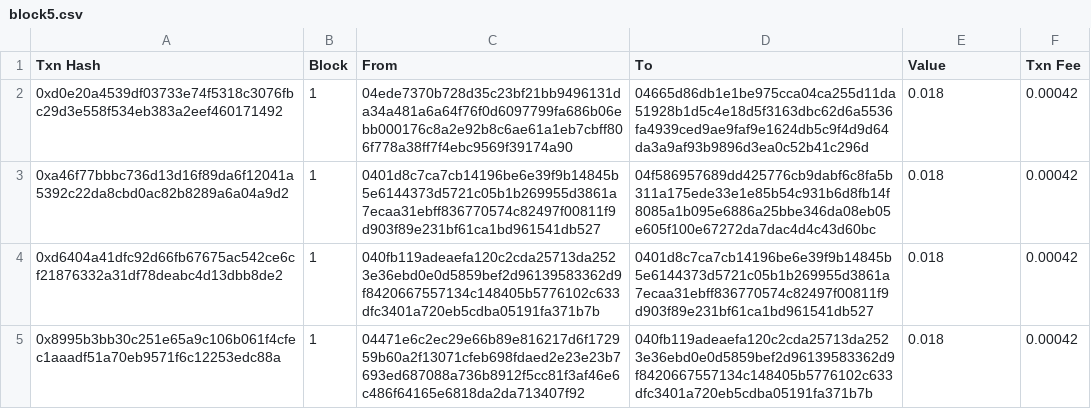
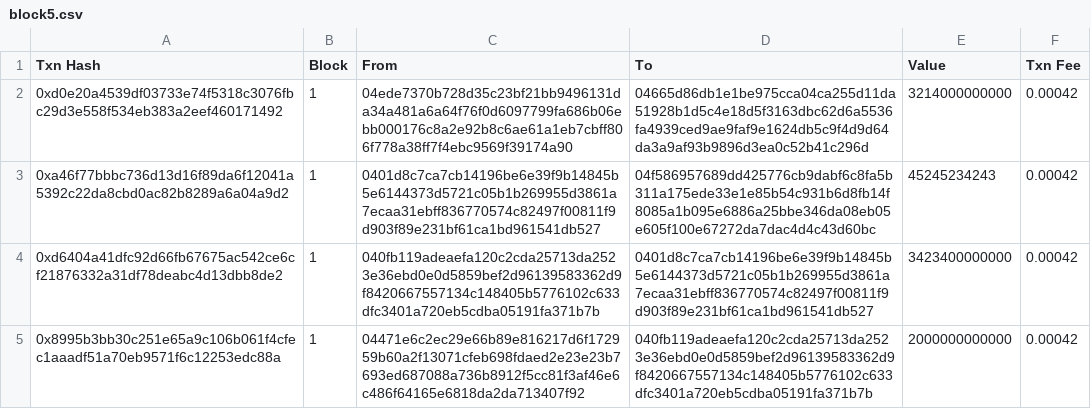
Before and after one commit to GSLiTW/PoRT-js, a CSV file: data/block5.csv, drawn as a sheet.

```diff
--- a/data/block5.csv
+++ b/data/block5.csv
@@ -1,5 +1,5 @@
 Txn Hash,Block,From,To,Value,Txn Fee
-0xd0e20a4539df03733e74f5318c3076fbc29d3e558f534eb383a2eef460171492,1,04ede7370b728d35c23bf21bb9496131da34a481a6a64f76f0d6097799fa686b06ebb000176c8a2e92b8c6ae61a1eb7cbff806f778a38ff7f4ebc9569f39174a90,04665d86db1e1be975cca04ca255d11da51928b1d5c4e18d5f3163dbc62d6a5536fa4939ced9ae9faf9e1624db5c9f4d9d64da3a9af93b9896d3ea0c52b41c296d,0.018,0.00042
-0xa46f77bbbc736d13d16f89da6f12041a5392c22da8cbd0ac82b8289a6a04a9d2,1,0401d8c7ca7cb14196be6e39f9b14845b5e6144373d5721c05b1b269955d3861a7ecaa31ebff836770574c82497f00811f9d903f89e231bf61ca1bd961541db527,04f586957689dd425776cb9dabf6c8fa5b311a175ede33e1e85b54c931b6d8fb14f8085a1b095e6886a25bbe346da08eb05e605f100e67272da7dac4d4c43d60bc,0.018,0.00042
-0xd6404a41dfc92d66fb67675ac542ce6cf21876332a31df78deabc4d13dbb8de2,1,040fb119adeaefa120c2cda25713da2523e36ebd0e0d5859bef2d96139583362d9f8420667557134c148405b5776102c633dfc3401a720eb5cdba05191fa371b7b,0401d8c7ca7cb14196be6e39f9b14845b5e6144373d5721c05b1b269955d3861a7ecaa31ebff836770574c82497f00811f9d903f89e231bf61ca1bd961541db527,0.018,0.00042
-0x8995b3bb30c251e65a9c106b061f4cfec1aaadf51a70eb9571f6c12253edc88a,1,04471e6c2ec29e66b89e816217d6f172959b60a2f13071cfeb698fdaed2e23e23b7693ed687088a736b8912f5cc81f3af46e6c486f64165e6818da2da713407f92,040fb119adeaefa120c2cda25713da2523e36ebd0e0d5859bef2d96139583362d9f8420667557134c148405b5776102c633dfc3401a720eb5cdba05191fa371b7b,0.018,0.00042
+0xd0e20a4539df03733e74f5318c3076fbc29d3e558f534eb383a2eef460171492,1,04ede7370b728d35c23bf21bb9496131da34a481a6a64f76f0d6097799fa686b06ebb000176c8a2e92b8c6ae61a1eb7cbff806f778a38ff7f4ebc9569f39174a90,04665d86db1e1be975cca04ca255d11da51928b1d5c4e18d5f3163dbc62d6a5536fa4939ced9ae9faf9e1624db5c9f4d9d64da3a9af93b9896d3ea0c52b41c296d,3214000000000,0.00042
+0xa46f77bbbc736d13d16f89da6f12041a5392c22da8cbd0ac82b8289a6a04a9d2,1,0401d8c7ca7cb14196be6e39f9b14845b5e6144373d5721c05b1b269955d3861a7ecaa31ebff836770574c82497f00811f9d903f89e231bf61ca1bd961541db527,04f586957689dd425776cb9dabf6c8fa5b311a175ede33e1e85b54c931b6d8fb14f8085a1b095e6886a25bbe346da08eb05e605f100e67272da7dac4d4c43d60bc,45245234243,0.00042
+0xd6404a41dfc92d66fb67675ac542ce6cf21876332a31df78deabc4d13dbb8de2,1,040fb119adeaefa120c2cda25713da2523e36ebd0e0d5859bef2d96139583362d9f8420667557134c148405b5776102c633dfc3401a720eb5cdba05191fa371b7b,0401d8c7ca7cb14196be6e39f9b14845b5e6144373d5721c05b1b269955d3861a7ecaa31ebff836770574c82497f00811f9d903f89e231bf61ca1bd961541db527,3423400000000,0.00042
+0x8995b3bb30c251e65a9c106b061f4cfec1aaadf51a70eb9571f6c12253edc88a,1,04471e6c2ec29e66b89e816217d6f172959b60a2f13071cfeb698fdaed2e23e23b7693ed687088a736b8912f5cc81f3af46e6c486f64165e6818da2da713407f92,040fb119adeaefa120c2cda25713da2523e36ebd0e0d5859bef2d96139583362d9f8420667557134c148405b5776102c633dfc3401a720eb5cdba05191fa371b7b,2000000000000,0.00042
```
Also changed, not shown: data/block3.csv, data/block4.csv, 5 other files.
